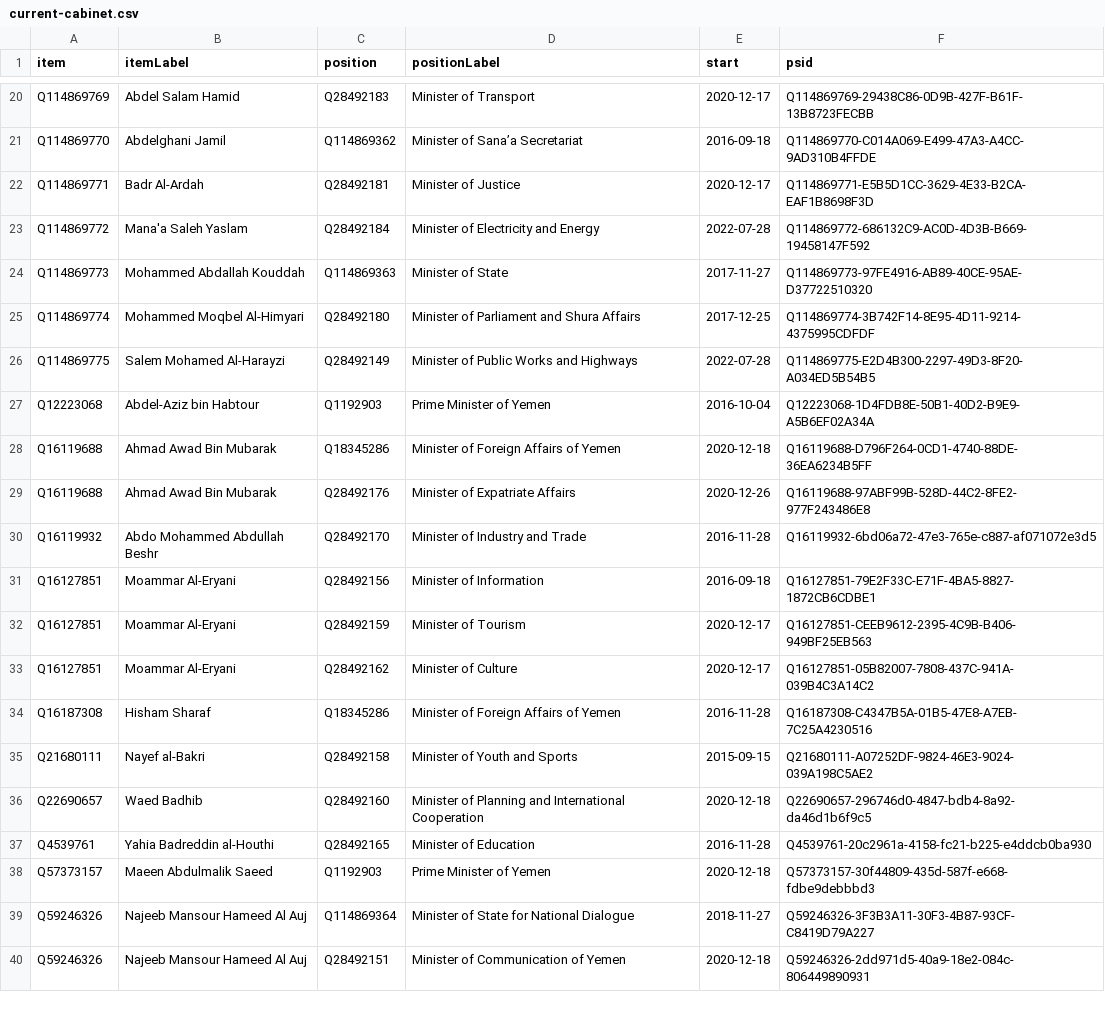
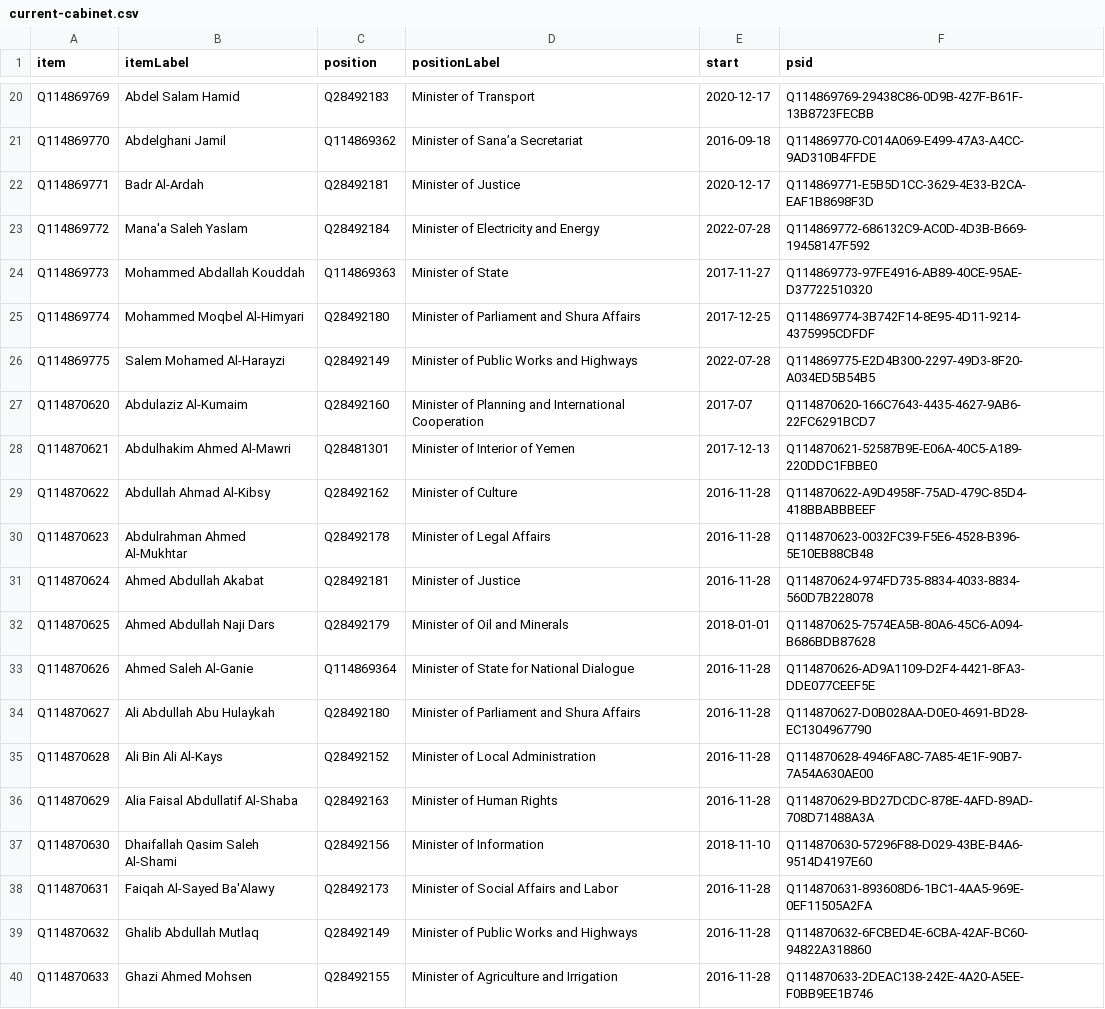
Before and after one commit to every-politician-scrapers/yemen, a CSV file: wikidata/results/current-cabinet.csv, drawn as a sheet; only a part is shown, gaps mark what is left out; the shorter side is filled out with more unchanged rows; the diff covers the shown part only.

Commit message:
Run SPARQL queries

```diff
--- a/wikidata/results/current-cabinet.csv
+++ b/wikidata/results/current-cabinet.csv
@@ -26 +26,15 @@ Q114869774,Mohammed Moqbel Al-Himyari,Q28492180,Minister of Parliament and Shura
 Q114869775,Salem Mohamed Al-Harayzi,Q28492149,Minister of Public Works and Highways,2022-07-28,Q114869775-E2D4B300-2297-49D3-8F20-A034ED5B54B5
+Q114870620,Abdulaziz Al-Kumaim,Q28492160,Minister of Planning and International Cooperation,2017-07,Q114870620-166C7643-4435-4627-9AB6-22FC6291BCD7
+Q114870621,Abdulhakim Ahmed Al-Mawri,Q28481301,Minister of Interior of Yemen,2017-12-13,Q114870621-52587B9E-E06A-40C5-A189-220DDC1FBBE0
+Q114870622,Abdullah Ahmad Al-Kibsy,Q28492162,Minister of Culture,2016-11-28,Q114870622-A9D4958F-75AD-479C-85D4-418BBABBBEEF
+Q114870623,Abdulrahman Ahmed Al-Mukhtar,Q28492178,Minister of Legal Affairs,2016-11-28,Q114870623-0032FC39-F5E6-4528-B396-5E10EB88CB48
+Q114870624,Ahmed Abdullah Akabat,Q28492181,Minister of Justice,2016-11-28,Q114870624-974FD735-8834-4033-8834-560D7B228078
+Q114870625,Ahmed Abdullah Naji Dars,Q28492179,Minister of Oil and Minerals,2018-01-01,Q114870625-7574EA5B-80A6-45C6-A094-B686BDB87628
+Q114870626,Ahmed Saleh Al-Ganie,Q114869364,Minister of State for National Dialogue,2016-11-28,Q114870626-AD9A1109-D2F4-4421-8FA3-DDE077CEEF5E
+Q114870627,Ali Abdullah Abu Hulaykah,Q28492180,Minister of Parliament and Shura Affairs,2016-11-28,Q114870627-D0B028AA-D0E0-4691-BD28-EC1304967790
+Q114870628,Ali Bin Ali Al-Kays,Q28492152,Minister of Local Administration,2016-11-28,Q114870628-4946FA8C-7A85-4E1F-90B7-7A54A630AE00
+Q114870629,Alia Faisal Abdullatif Al-Shaba,Q28492163,Minister of Human Rights,2016-11-28,Q114870629-BD27DCDC-878E-4AFD-89AD-708D71488A3A
+Q114870630,Dhaifallah Qasim Saleh Al-Shami,Q28492156,Minister of Information,2018-11-10,Q114870630-57296F88-D029-43BE-B4A6-9514D4197E60
+Q114870631,Faiqah Al-Sayed Ba'Alawy,Q28492173,Minister of Social Affairs and Labor,2016-11-28,Q114870631-893608D6-1BC1-4AA5-969E-0EF11505A2FA
+Q114870632,Ghalib Abdullah Mutlaq,Q28492149,Minister of Public Works and Highways,2016-11-28,Q114870632-6FCBED4E-6CBA-42AF-BC60-94822A318860
+Q114870633,Ghazi Ahmed Mohsen,Q28492155,Minister of Agriculture and Irrigation,2016-11-28,Q114870633-2DEAC138-242E-4A20-A5EE-F0BB9EE1B746
```
Also changed, not shown: 17 added rows elsewhere in this file.
